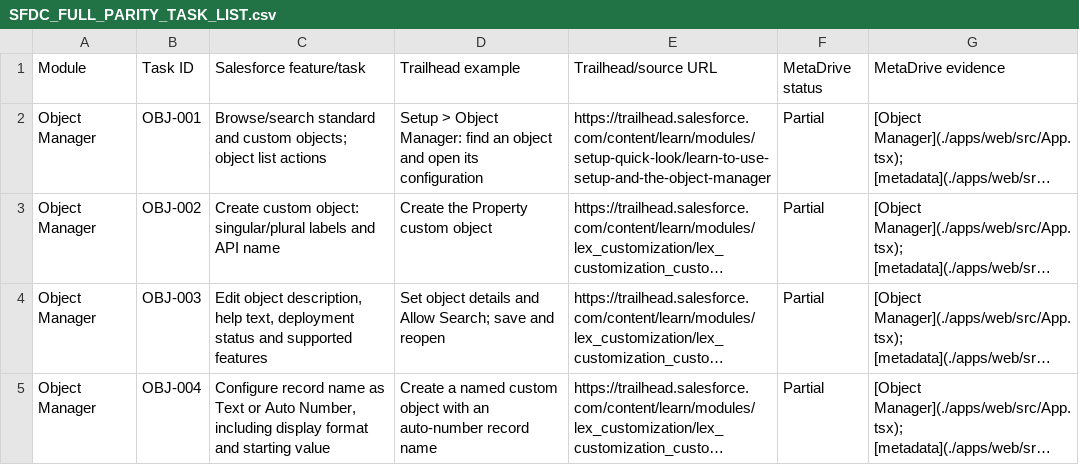
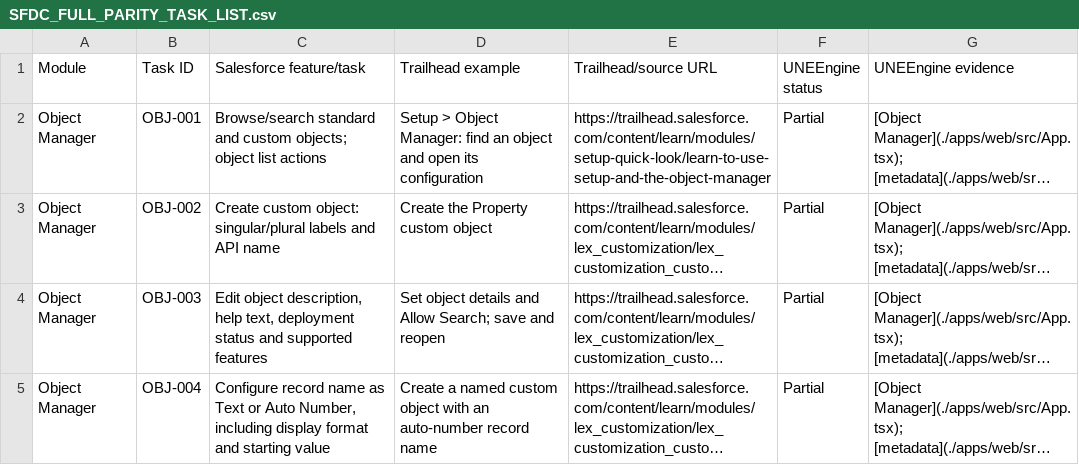
Before and after one commit to onesolutions-ahuja/metadrive, a CSV file: SFDC_FULL_PARITY_TASK_LIST.csv, drawn as a sheet; only a part is shown; long unchanged cells end in …; the diff names each change by its address in the sheet, - before the commit and + after, or states it on an @@ line.

Commit message:
Update UNEEngine text references in SFDC_FULL_PARITY_TASK_LIST.csv

```diff
--- a/SFDC_FULL_PARITY_TASK_LIST.csv
+++ b/SFDC_FULL_PARITY_TASK_LIST.csv
-F1: MetaDrive status
+F1: UNEEngine status
-G1: MetaDrive evidence
+G1: UNEEngine evidence
```
